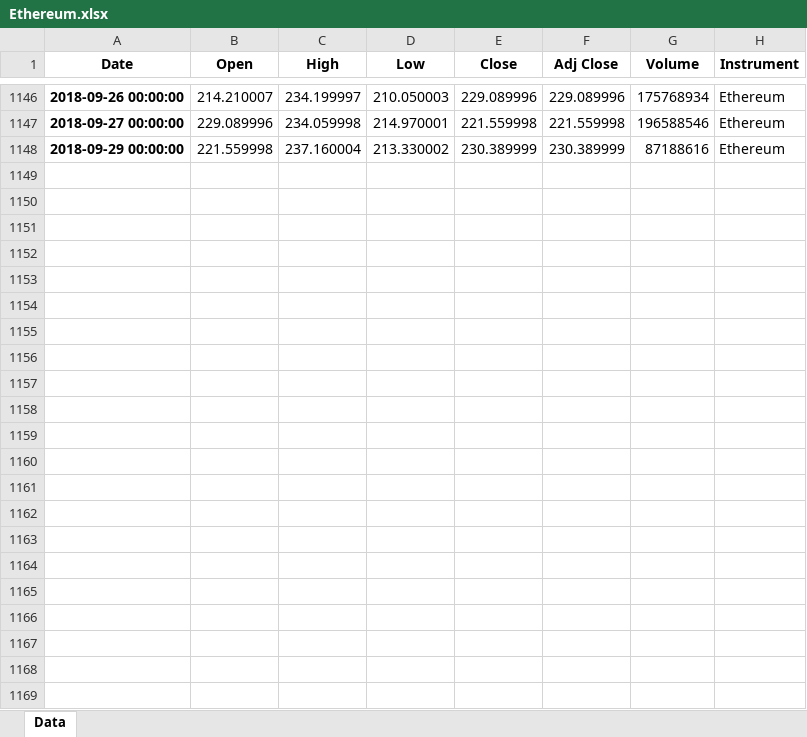
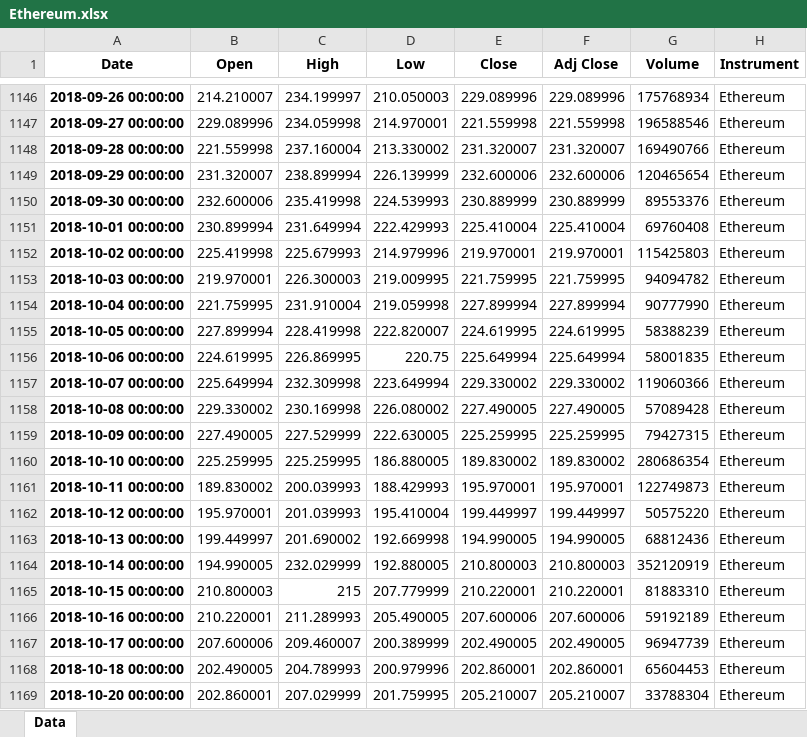
Before and after one commit to BendikRonning/Bulltyr, an Excel workbook: Ethereum.xlsx, sheet Data, drawn as a sheet; only a part is shown, gaps mark what is left out; values as stored, in another font and other column widths than the file's, no borders; addresses are those after the commit; the diff covers the shown part only; the diff names each change by its address in the sheet, - before the commit and + after, or states it on an @@ line.

```diff
--- a/Ethereum.xlsx (sheet Data)
+++ b/Ethereum.xlsx (sheet Data)
+row 1148: 2018-09-28 00:00:00 | 221.559998 | 237.160004 | 213.330002 | 231.320007 | 231.320007 | 169490766 | Ethereum
-B1149 (Open): 221.559998
+B1149 (Open): 231.320007
-C1149 (High): 237.160004
+C1149 (High): 238.899994
-D1149 (Low): 213.330002
+D1149 (Low): 226.139999
-E1149 (Close): 230.389999
+E1149 (Close): 232.600006
-F1149 (Adj Close): 230.389999
+F1149 (Adj Close): 232.600006
-G1149 (Volume): 87188616
+G1149 (Volume): 120465654
+row 1150: 2018-09-30 00:00:00 | 232.600006 | 235.419998 | 224.539993 | 230.889999 | 230.889999 | 89553376 | Ethereum
+row 1151: 2018-10-01 00:00:00 | 230.899994 | 231.649994 | 222.429993 | 225.410004 | 225.410004 | 69760408 | Ethereum
+row 1152: 2018-10-02 00:00:00 | 225.419998 | 225.679993 | 214.979996 | 219.970001 | 219.970001 | 115425803 | Ethereum
+row 1153: 2018-10-03 00:00:00 | 219.970001 | 226.300003 | 219.009995 | 221.759995 | 221.759995 | 94094782 | Ethereum
+row 1154: 2018-10-04 00:00:00 | 221.759995 | 231.910004 | 219.059998 | 227.899994 | 227.899994 | 90777990 | Ethereum
+row 1155: 2018-10-05 00:00:00 | 227.899994 | 228.419998 | 222.820007 | 224.619995 | 224.619995 | 58388239 | Ethereum
+row 1156: 2018-10-06 00:00:00 | 224.619995 | 226.869995 | 220.75 | 225.649994 | 225.649994 | 58001835 | Ethereum
+row 1157: 2018-10-07 00:00:00 | 225.649994 | 232.309998 | 223.649994 | 229.330002 | 229.330002 | 119060366 | Ethereum
+row 1158: 2018-10-08 00:00:00 | 229.330002 | 230.169998 | 226.080002 | 227.490005 | 227.490005 | 57089428 | Ethereum
+row 1159: 2018-10-09 00:00:00 | 227.490005 | 227.529999 | 222.630005 | 225.259995 | 225.259995 | 79427315 | Ethereum
+row 1160: 2018-10-10 00:00:00 | 225.259995 | 225.259995 | 186.880005 | 189.830002 | 189.830002 | 280686354 | Ethereum
+row 1161: 2018-10-11 00:00:00 | 189.830002 | 200.039993 | 188.429993 | 195.970001 | 195.970001 | 122749873 | Ethereum
+row 1162: 2018-10-12 00:00:00 | 195.970001 | 201.039993 | 195.410004 | 199.449997 | 199.449997 | 50575220 | Ethereum
+row 1163: 2018-10-13 00:00:00 | 199.449997 | 201.690002 | 192.669998 | 194.990005 | 194.990005 | 68812436 | Ethereum
+row 1164: 2018-10-14 00:00:00 | 194.990005 | 232.029999 | 192.880005 | 210.800003 | 210.800003 | 352120919 | Ethereum
+row 1165: 2018-10-15 00:00:00 | 210.800003 | 215 | 207.779999 | 210.220001 | 210.220001 | 81883310 | Ethereum
+row 1166: 2018-10-16 00:00:00 | 210.220001 | 211.289993 | 205.490005 | 207.600006 | 207.600006 | 59192189 | Ethereum
+row 1167: 2018-10-17 00:00:00 | 207.600006 | 209.460007 | 200.389999 | 202.490005 | 202.490005 | 96947739 | Ethereum
+row 1168: 2018-10-18 00:00:00 | 202.490005 | 204.789993 | 200.979996 | 202.860001 | 202.860001 | 65604453 | Ethereum
+row 1169: 2018-10-20 00:00:00 | 202.860001 | 207.029999 | 201.759995 | 205.210007 | 205.210007 | 33788304 | Ethereum
```
Also changed, not shown: 10 edited cells elsewhere in this sheet, Bitcoin.xlsx, BitcoinCash.xlsx, 8 other files.
